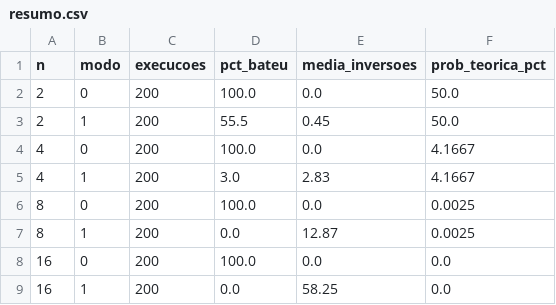
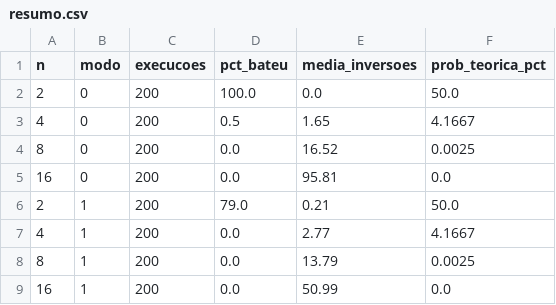
Before and after one commit to livia-leite-silva/atividade-so, a CSV file: resumo.csv, drawn as a sheet.

```diff
--- a/resumo.csv
+++ b/resumo.csv
@@ -2,8 +2,8 @@ n,modo,execucoes,pct_bateu,media_inversoes,prob_teorica_pct
 2,0,200,100.0,0.0,50.0
-2,1,200,55.5,0.45,50.0
-4,0,200,100.0,0.0,4.1667
-4,1,200,3.0,2.83,4.1667
-8,0,200,100.0,0.0,0.0025
-8,1,200,0.0,12.87,0.0025
-16,0,200,100.0,0.0,0.0
-16,1,200,0.0,58.25,0.0
+4,0,200,0.5,1.65,4.1667
+8,0,200,0.0,16.52,0.0025
+16,0,200,0.0,95.81,0.0
+2,1,200,79.0,0.21,50.0
+4,1,200,0.0,2.77,4.1667
+8,1,200,0.0,13.79,0.0025
+16,1,200,0.0,50.99,0.0
```
Also changed, not shown: results.csv, 5 other files.
